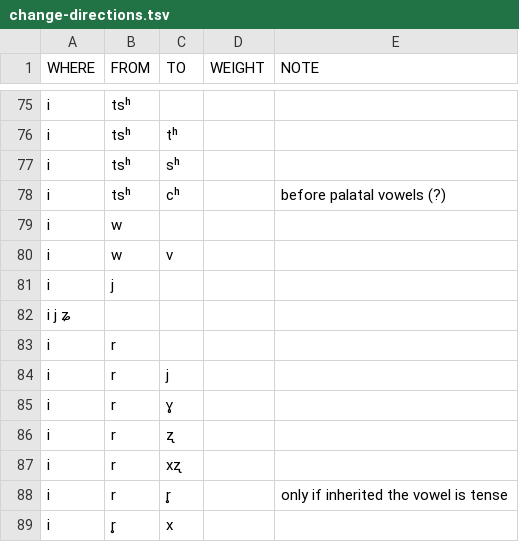
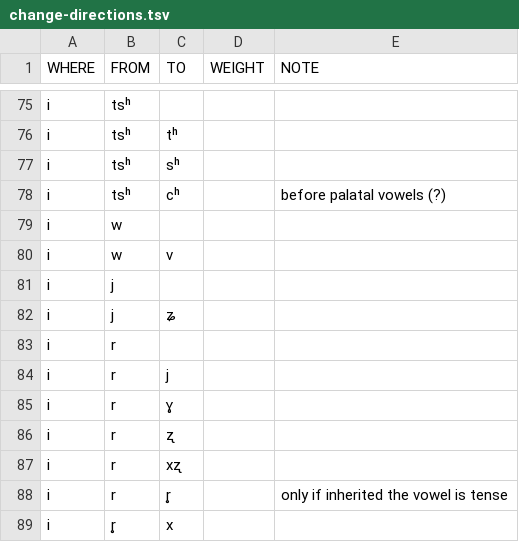
Before and after one commit to digling/burmish, a TSV file: reconstruction/change-directions.tsv, drawn as a sheet; only a part is shown, gaps mark what is left out.

Commit message:
Update change-directions.tsv

```diff
--- a/reconstruction/change-directions.tsv
+++ b/reconstruction/change-directions.tsv
@@ -81,3 +81,3 @@ i	w	v
 i	j			
-i j ʑ
+i	j	ʑ		
 i	r			
```
